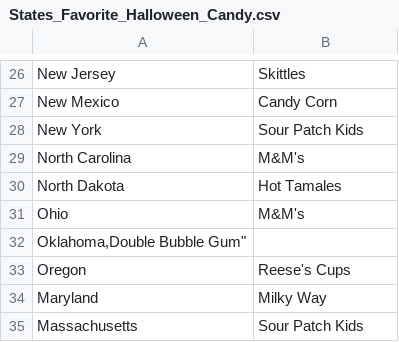
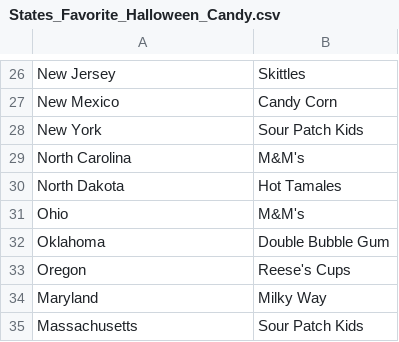
Before and after one commit to BinaryDex/Lists, a CSV file: Lists/Geography/Countries/United_States/States_Favorite_Halloween_Candy.csv, drawn as a sheet; only a part is shown, gaps mark what is left out.

Commit message:
Update States_Favorite_Halloween_Candy.csv

```diff
--- a/Lists/Geography/Countries/United_States/States_Favorite_Halloween_Candy.csv
+++ b/Lists/Geography/Countries/United_States/States_Favorite_Halloween_Candy.csv
@@ -31,3 +31,3 @@
 "Ohio","M&M's"
-"Oklahoma,"Double Bubble Gum"
+"Oklahoma","Double Bubble Gum"
 "Oregon","Reese's Cups"
```
